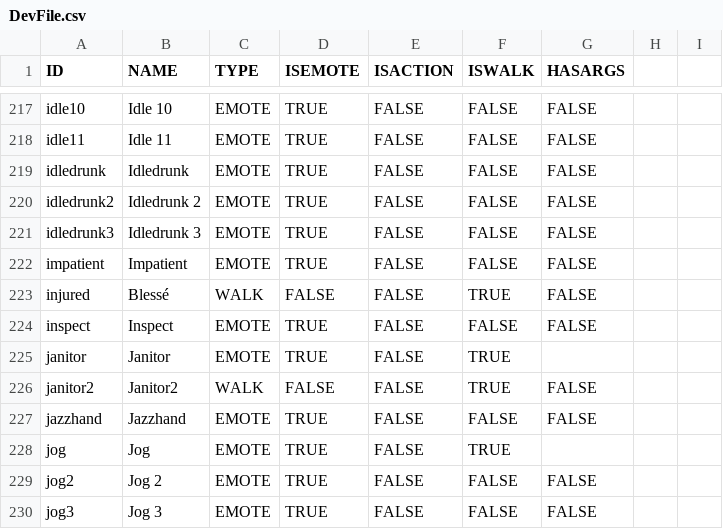
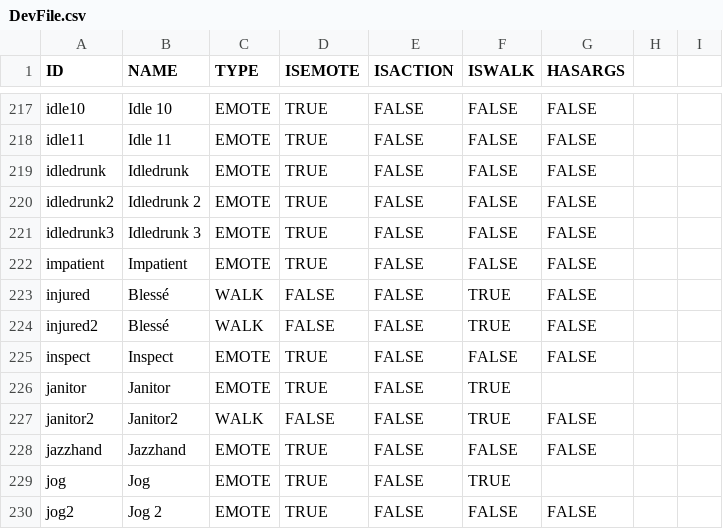
Before and after one commit to Maximebaker/Emace-Airoh, a CSV file: DevFile.csv, drawn as a sheet; only a part is shown, gaps mark what is left out; the shorter side is filled out with more unchanged rows.

Commit message:
Update DevFile.csv

```diff
--- a/DevFile.csv
+++ b/DevFile.csv
@@ -223,2 +223,3 @@ impatient,Impatient,EMOTE,TRUE,FALSE,FALSE,FALSE
 injured,Blessé,WALK,FALSE,FALSE,TRUE,FALSE
+injured2,Blessé,WALK,FALSE,FALSE,TRUE,FALSE
 inspect,Inspect,EMOTE,TRUE,FALSE,FALSE,FALSE
```
